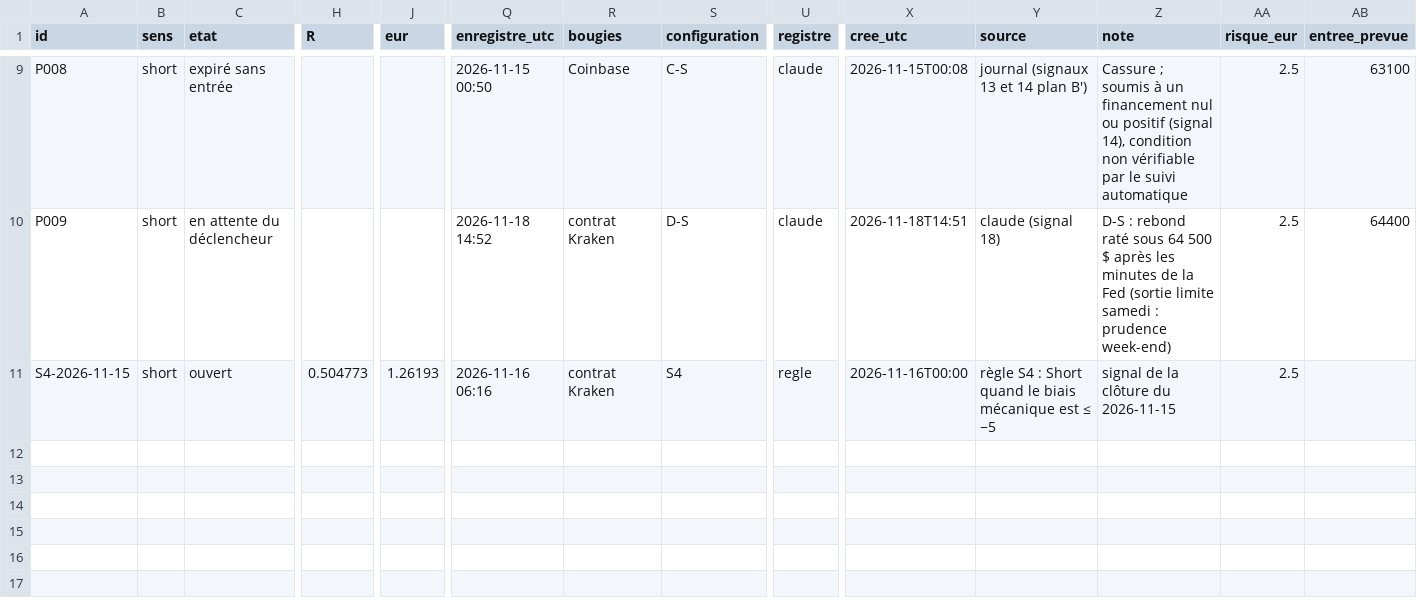
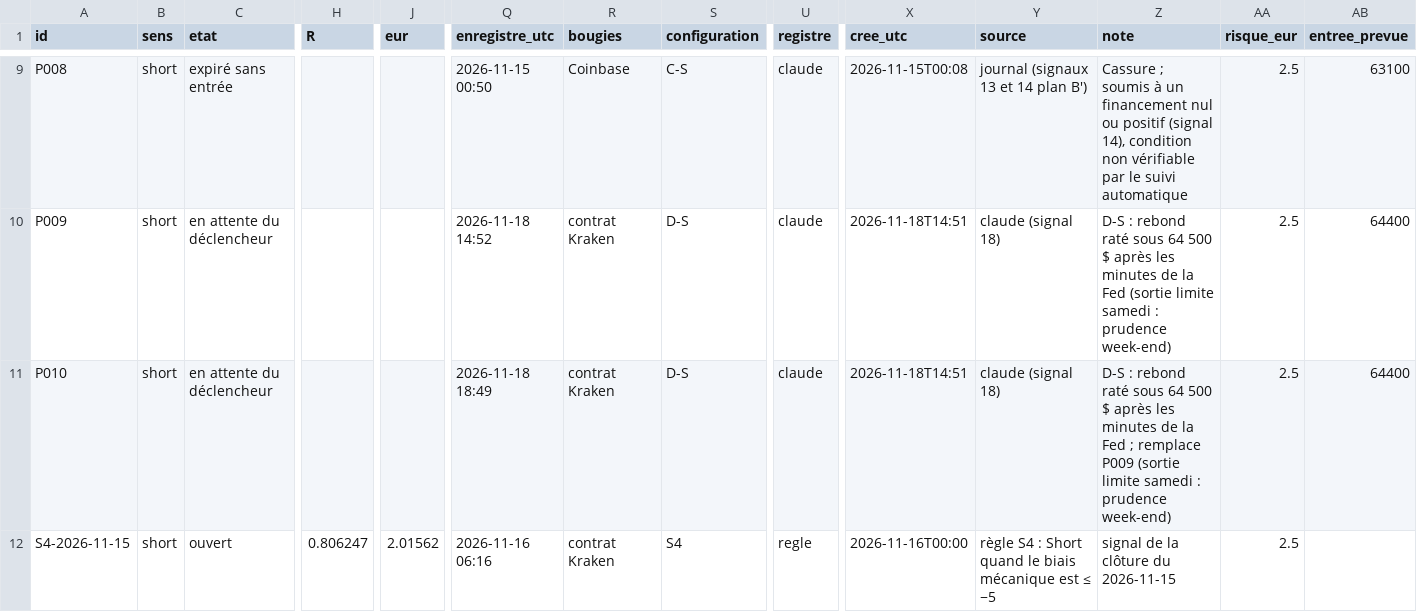
Before and after one commit to valentexi/btc-data, a CSV file: papier/resultats.csv, drawn as a sheet; only a part is shown, gaps mark what is left out; addresses are those after the commit; rows hold the shown columns only; the diff names each change by its address in the sheet, - before the commit and + after, or states it on an @@ line.

```diff
--- a/papier/resultats.csv
+++ b/papier/resultats.csv
+row 11: P010 | short | en attente du déclencheur |  |  | 2026-11-18 18:49 | contrat Kraken | D-S | claude | 2026-11-18T14:51 | claude (signal 18) | D-S : rebond raté sous 64 500 $ après les minutes de la Fed ; remplace P009 (sortie limite samedi : prudence week-end) | 2.5 | 64400
-H12 (R): 0.504773
+H12 (R): 0.806247
-J12 (eur): 1.26193
+J12 (eur): 2.01562
```
Also changed, not shown: data/financement_kraken_h.csv, data/h1_kraken.csv, 8 other files.
